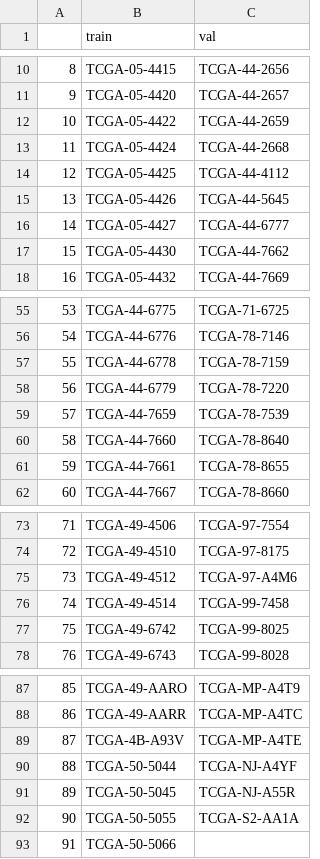
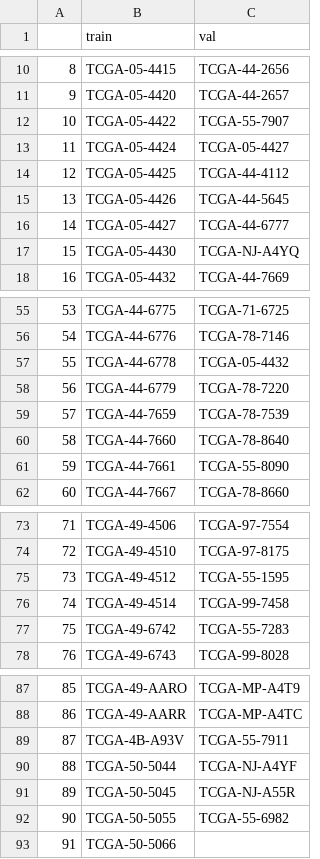
Before and after one commit to zhangrongxiang/mine-cmta, a CSV file: splits/5foldcv/tcga_luad/splits_1.csv, drawn as a sheet; only a part is shown, gaps mark what is left out; the diff covers the shown part only.

```diff
--- a/splits/5foldcv/tcga_luad/splits_1.csv
+++ b/splits/5foldcv/tcga_luad/splits_1.csv
@@ -11,4 +11,4 @@
 9,TCGA-05-4420,TCGA-44-2657
-10,TCGA-05-4422,TCGA-44-2659
-11,TCGA-05-4424,TCGA-44-2668
+10,TCGA-05-4422,TCGA-55-7907
+11,TCGA-05-4424,TCGA-05-4427
 12,TCGA-05-4425,TCGA-44-4112
@@ -16,3 +16,3 @@
 14,TCGA-05-4427,TCGA-44-6777
-15,TCGA-05-4430,TCGA-44-7662
+15,TCGA-05-4430,TCGA-NJ-A4YQ
 16,TCGA-05-4432,TCGA-44-7669
@@ -56,3 +56,3 @@
 54,TCGA-44-6776,TCGA-78-7146
-55,TCGA-44-6778,TCGA-78-7159
+55,TCGA-44-6778,TCGA-05-4432
 56,TCGA-44-6779,TCGA-78-7220
@@ -60,3 +60,3 @@
 58,TCGA-44-7660,TCGA-78-8640
-59,TCGA-44-7661,TCGA-78-8655
+59,TCGA-44-7661,TCGA-55-8090
 60,TCGA-44-7667,TCGA-78-8660
@@ -74,5 +74,5 @@
 72,TCGA-49-4510,TCGA-97-8175
-73,TCGA-49-4512,TCGA-97-A4M6
+73,TCGA-49-4512,TCGA-55-1595
 74,TCGA-49-4514,TCGA-99-7458
-75,TCGA-49-6742,TCGA-99-8025
+75,TCGA-49-6742,TCGA-55-7283
 76,TCGA-49-6743,TCGA-99-8028
@@ -88,6 +88,6 @@
 86,TCGA-49-AARR,TCGA-MP-A4TC
-87,TCGA-4B-A93V,TCGA-MP-A4TE
+87,TCGA-4B-A93V,TCGA-55-7911
 88,TCGA-50-5044,TCGA-NJ-A4YF
 89,TCGA-50-5045,TCGA-NJ-A55R
-90,TCGA-50-5055,TCGA-S2-AA1A
+90,TCGA-50-5055,TCGA-55-6982
 91,TCGA-50-5066,
```
Also changed, not shown: 2 edited cells elsewhere in this file, splits/5foldcv/tcga_luad/splits_0.csv, splits/5foldcv/tcga_luad/splits_2.csv, 2 other files.
